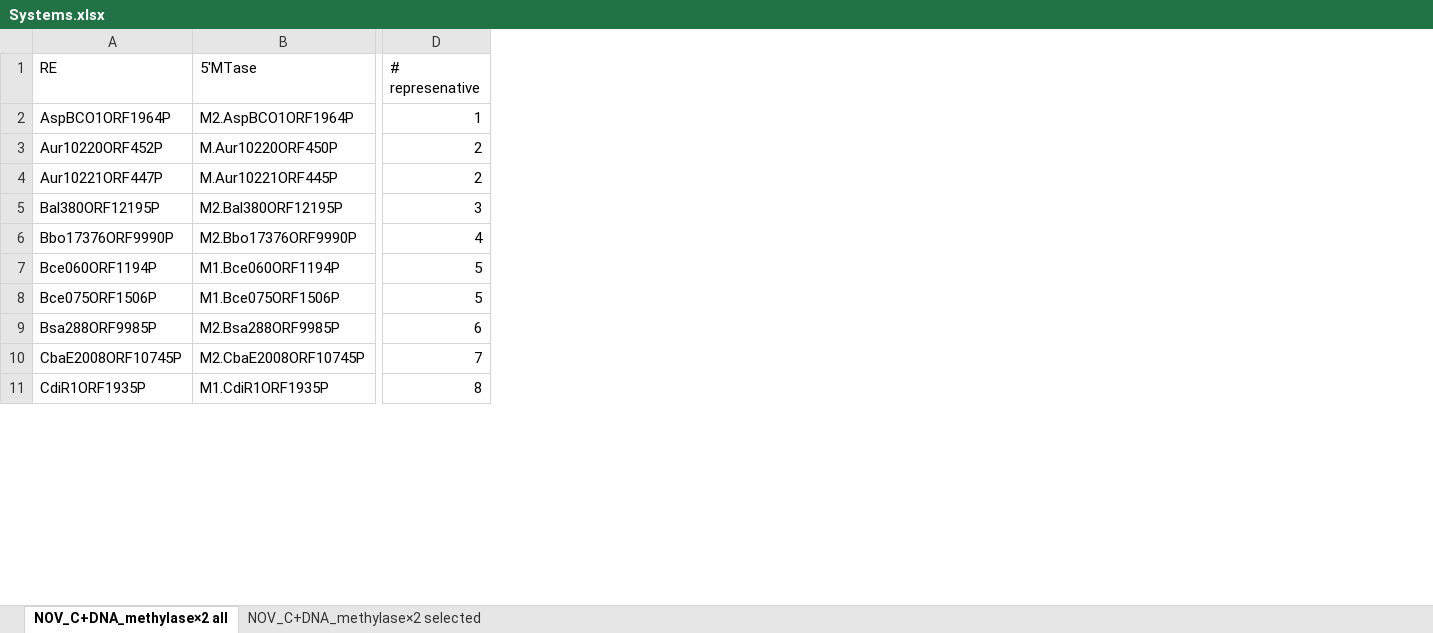
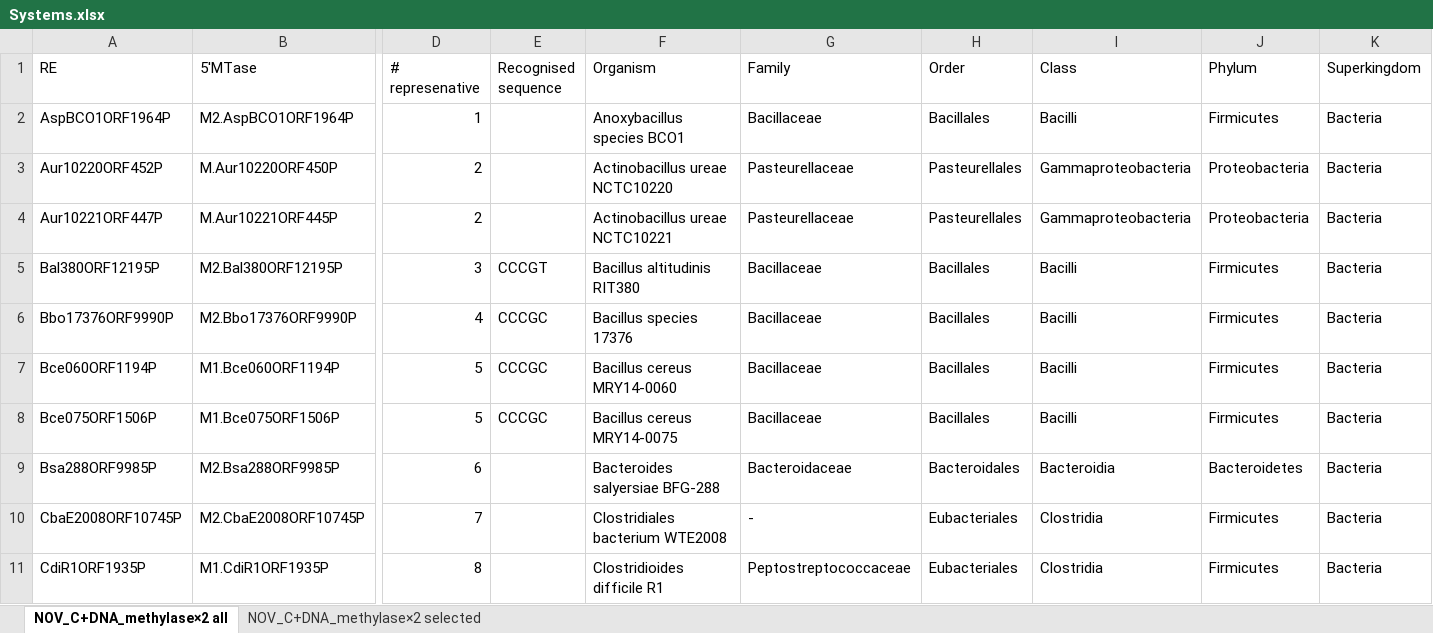
Before and after one commit to belozersky321/NOV_C-DNA_methylaseX2, an Excel workbook: Systems.xlsx, sheet NOV_C+DNA_methylase×2 all, drawn as a sheet; only a part is shown, gaps mark what is left out; values as stored, in another font and other column widths than the file's, no borders; the diff names each change by its address in the sheet, - before the commit and + after, or states it on an @@ line.

Commit message:
Add files via upload
Append information on taxonomy and recognising sequences

```diff
--- a/Systems.xlsx (sheet NOV_C+DNA_methylase×2 all)
+++ b/Systems.xlsx (sheet NOV_C+DNA_methylase×2 all)
+column E (Recognised sequence), rows 5-8: CCCGT | CCCGC | CCCGC | CCCGC
+column F (Organism), rows 2-11: Anoxybacillus species BCO1 | Actinobacillus ureae NCTC10220 | Actinobacillus ureae NCTC10221 | Bacillus altitudinis RIT380 | Bacillus species 17376 | Bacillus cereus MRY14-0060 | Bacillus cereus MRY14-0075 | Bacteroides salyersiae BFG-288 | Clostridiales bacterium WTE2008 | Clostridioides difficile R1
+column G (Family), rows 2-11: Bacillaceae | Pasteurellaceae | Pasteurellaceae | Bacillaceae | Bacillaceae | Bacillaceae | Bacillaceae | Bacteroidaceae | - | Peptostreptococcaceae
+column H (Order), rows 2-11: Bacillales | Pasteurellales | Pasteurellales | Bacillales | Bacillales | Bacillales | Bacillales | Bacteroidales | Eubacteriales | Eubacteriales
+column I (Class), rows 2-11: Bacilli | Gammaproteobacteria | Gammaproteobacteria | Bacilli | Bacilli | Bacilli | Bacilli | Bacteroidia | Clostridia | Clostridia
+column J (Phylum), rows 2-11: Firmicutes | Proteobacteria | Proteobacteria | Firmicutes | Firmicutes | Firmicutes | Firmicutes | Bacteroidetes | Firmicutes | Firmicutes
+column K (Superkingdom), rows 2-11: all Bacteria
```
